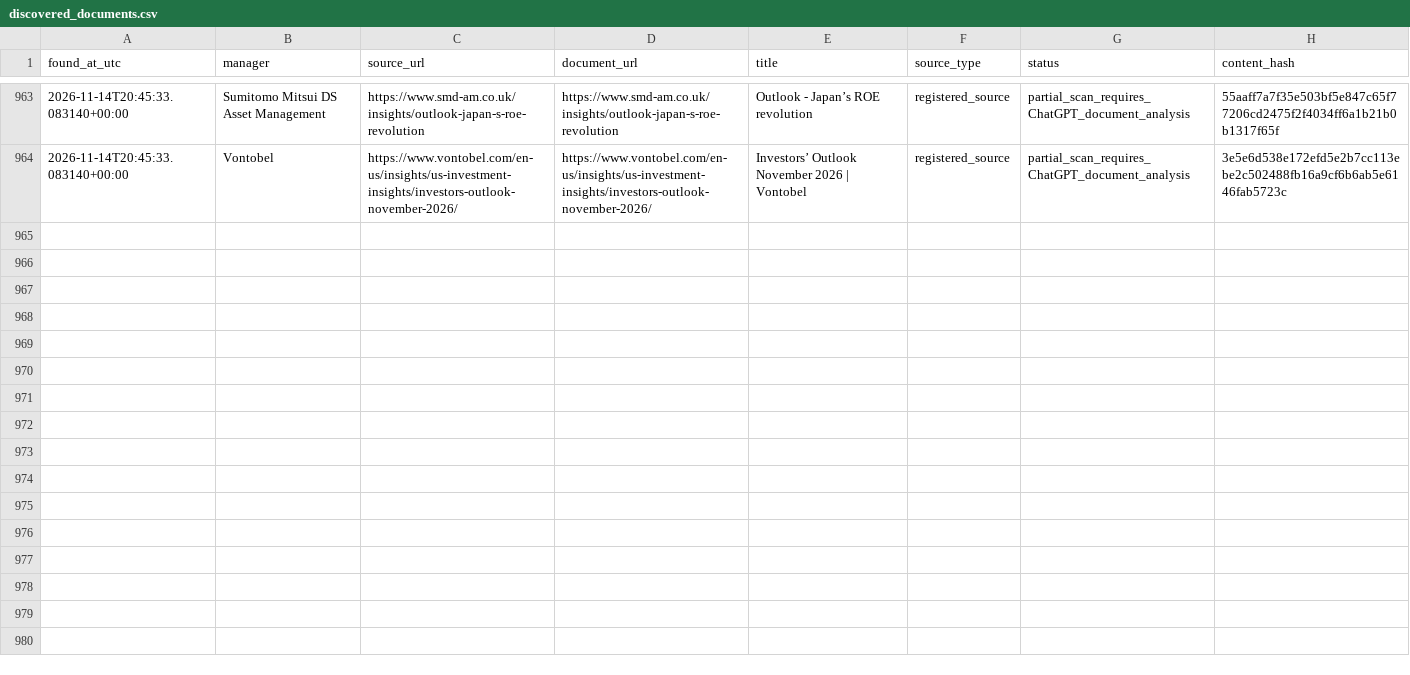
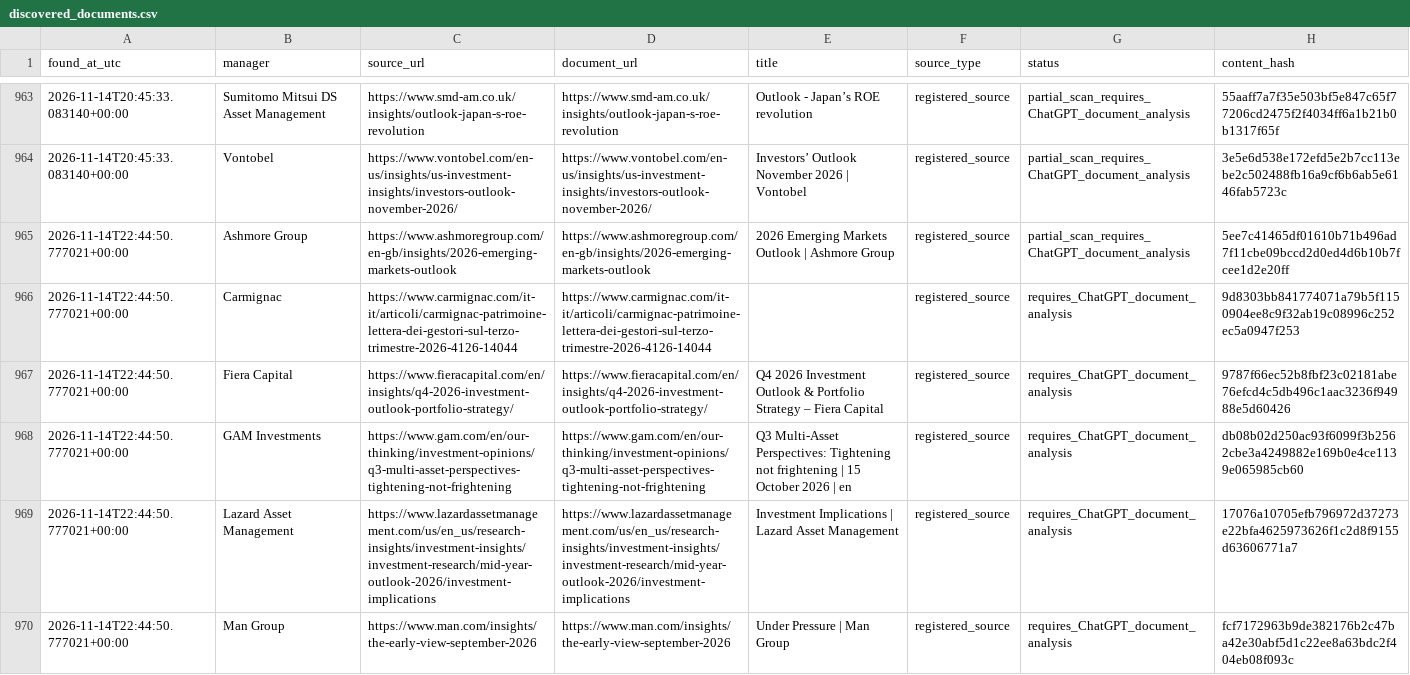
Before and after one commit to magitenia-bot/global-outlook-engine, a CSV file: research_monitor/discovered_documents.csv, drawn as a sheet; only a part is shown, gaps mark what is left out; the diff covers the shown part only; the diff names each change by its address in the sheet, - before the commit and + after, or states it on an @@ line.

```diff
--- a/research_monitor/discovered_documents.csv
+++ b/research_monitor/discovered_documents.csv
+row 965: 2026-11-14T22:44:50.777021+00:00 | Ashmore Group | https://www.ashmoregroup.com/en-gb/insights/2026-emerging-markets-outlook | https://www.ashmoregroup.com/en-gb/insights/2026-emerging-markets-outlook | 2026 Emerging Markets Outlook | Ashmore Group | registered_source | partial_scan_requires_ChatGPT_document_analysis | 5ee7c41465df01610b71b496ad7f11cbe09bccd2d0ed4d6b10b7fcee1d2e20ff
+row 966: 2026-11-14T22:44:50.777021+00:00 | Carmignac | https://www.carmignac.com/it-it/articoli/carmignac-patrimoine-lettera-dei-gestori-sul-terzo-trimestre-2026-4126-14044 | https://www.carmignac.com/it-it/articoli/carmignac-patrimoine-lettera-dei-gestori-sul-terzo-trimestre-2026-4126-14044 |  | registered_source | requires_ChatGPT_document_analysis | 9d8303bb841774071a79b5f1150904ee8c9f32ab19c08996c252ec5a0947f253
+row 967: 2026-11-14T22:44:50.777021+00:00 | Fiera Capital | https://www.fieracapital.com/en/insights/q4-2026-investment-outlook-portfolio-strategy/ | https://www.fieracapital.com/en/insights/q4-2026-investment-outlook-portfolio-strategy/ | Q4 2026 Investment Outlook & Portfolio Strategy – Fiera Capital | registered_source | requires_ChatGPT_document_analysis | 9787f66ec52b8fbf23c02181abe76efcd4c5db496c1aac3236f94988e5d60426
+row 968: 2026-11-14T22:44:50.777021+00:00 | GAM Investments | https://www.gam.com/en/our-thinking/investment-opinions/q3-multi-asset-perspectives-tightening-not-frightening | https://www.gam.com/en/our-thinking/investment-opinions/q3-multi-asset-perspectives-tightening-not-frightening | Q3 Multi-Asset Perspectives: Tightening not frightening | 15 October 2026 | en | registered_source | requires_ChatGPT_document_analysis | db08b02d250ac93f6099f3b2562cbe3a4249882e169b0e4ce1139e065985cb60
+row 969: 2026-11-14T22:44:50.777021+00:00 | Lazard Asset Management | https://www.lazardassetmanagement.com/us/en_us/research-insights/investment-insights/investment-research/mid-year-outlook-2026/investment-implications | https://www.lazardassetmanagement.com/us/en_us/research-insights/investment-insights/investment-research/mid-year-outlook-2026/investment-implications | Investment Implications | Lazard Asset Management | registered_source | requires_ChatGPT_document_analysis | 17076a10705efb796972d37273e22bfa4625973626f1c2d8f9155d63606771a7
+row 970: 2026-11-14T22:44:50.777021+00:00 | Man Group | https://www.man.com/insights/the-early-view-september-2026 | https://www.man.com/insights/the-early-view-september-2026 | Under Pressure | Man Group | registered_source | requires_ChatGPT_document_analysis | fcf7172963b9de382176b2c47ba42e30abf5d1c22ee8a63bdc2f404eb08f093c
```
Also changed, not shown: 5 added rows elsewhere in this file, 4 other files.
